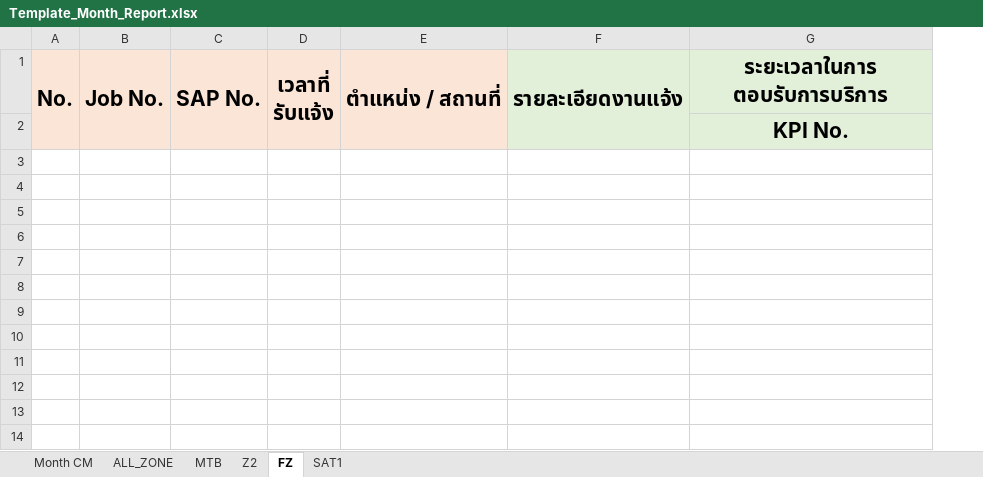
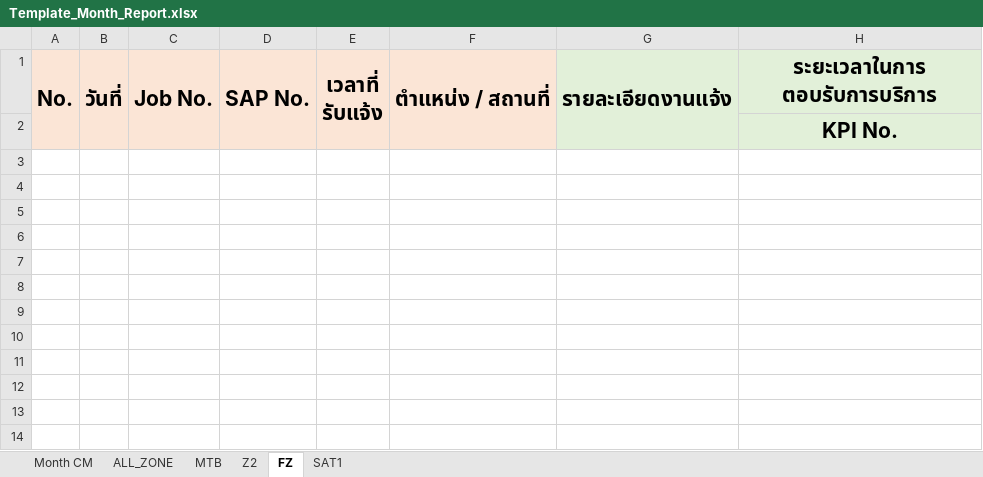
Before and after one commit to num2222/cm-report-app, an Excel workbook: Template_Month_Report.xlsx, sheet FZ, drawn as a sheet; only a part is shown; values as stored, in another font and other column widths than the file's, no borders; 1 other sheet too large or unreadable and not compared; the diff names each change by its address in the sheet, - before the commit and + after, or states it on an @@ line.

```diff
--- a/Template_Month_Report.xlsx (sheet FZ)
+++ b/Template_Month_Report.xlsx (sheet FZ)
+column B, row 1: วันที่
```
Also changed, not shown: sheet ALL_ZONE, sheet MTB, sheet Z2, formulas that keep their value.
